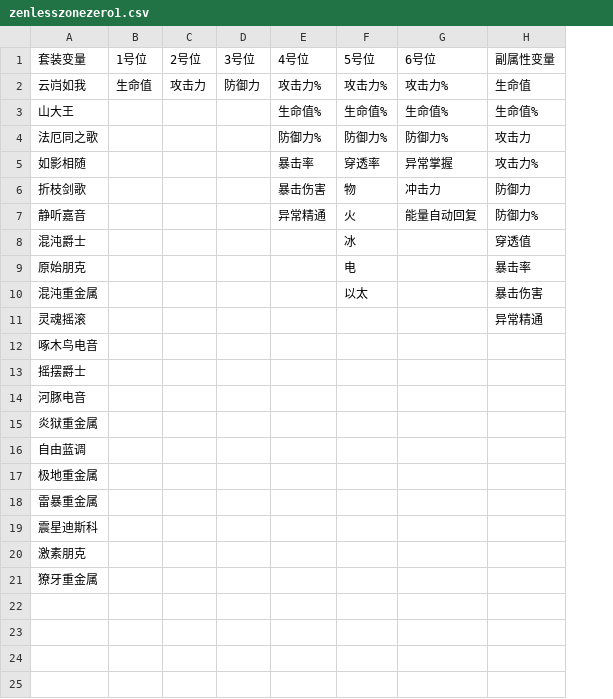
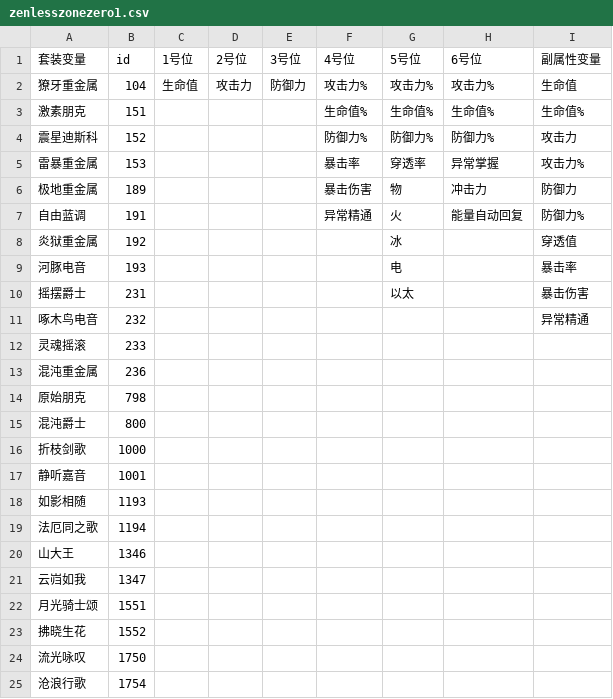
Before and after one commit to RePinkert/ZZZ_Drive_Discs_Analyzer, a CSV file: zenlesszonezero1.csv, drawn as a sheet; addresses are those after the commit; the diff names each change by its address in the sheet, - before the commit and + after, or states it on an @@ line.

```diff
--- a/zenlesszonezero1.csv
+++ b/zenlesszonezero1.csv
+column B (id), rows 2-10: 104 | 151 | 152 | 153 | 189 | 191 | 192 | 193 | 231; rows 12-22: 233 | 236 | 798 | 800 | 1000 | 1001 | 1193 | 1194 | 1346 | 1347 | 1551
-A2 (套装变量): 云岿如我
+A2 (套装变量): 獠牙重金属
-A3 (套装变量): 山大王
+A3 (套装变量): 激素朋克
-A4 (套装变量): 法厄同之歌
+A4 (套装变量): 震星迪斯科
-A5 (套装变量): 如影相随
+A5 (套装变量): 雷暴重金属
-A6 (套装变量): 折枝剑歌
+A6 (套装变量): 极地重金属
-A7 (套装变量): 静听嘉音
+A7 (套装变量): 自由蓝调
-A8 (套装变量): 混沌爵士
+A8 (套装变量): 炎狱重金属
-A9 (套装变量): 原始朋克
+A9 (套装变量): 河豚电音
-A10 (套装变量): 混沌重金属
+A10 (套装变量): 摇摆爵士
+row 11: 啄木鸟电音 | 232 |  |  |  |  |  |  | 异常精通
-I12 (副属性变量): 异常精通
+I12 (副属性变量): (empty)
-A13 (套装变量): 啄木鸟电音
+A13 (套装变量): 混沌重金属
-A14 (套装变量): 摇摆爵士
+A14 (套装变量): 原始朋克
-A15 (套装变量): 河豚电音
+A15 (套装变量): 混沌爵士
-A16 (套装变量): 炎狱重金属
+A16 (套装变量): 折枝剑歌
-A17 (套装变量): 自由蓝调
+A17 (套装变量): 静听嘉音
-A18 (套装变量): 极地重金属
+A18 (套装变量): 如影相随
-A19 (套装变量): 雷暴重金属
+A19 (套装变量): 法厄同之歌
-A20 (套装变量): 震星迪斯科
+A20 (套装变量): 山大王
-A21 (套装变量): 激素朋克
+A21 (套装变量): 云岿如我
-A22 (套装变量): 獠牙重金属
+A22 (套装变量): 月光骑士颂
+row 23: 拂晓生花 | 1552
+row 24: 流光咏叹 | 1750
+row 25: 沧浪行歌 | 1754
```
Also changed, not shown: 2 other files.
